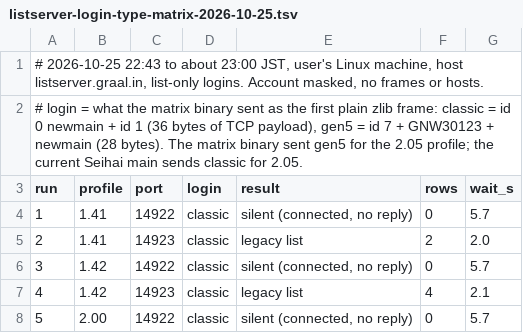
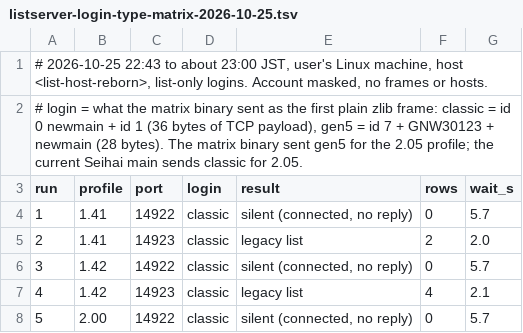
Before and after one commit to squirelworks/Graal_analysis, a TSV file: protocol/listserver-login-type-matrix-2026-10-25.tsv, drawn as a sheet; only a part is shown.

```diff
--- a/protocol/listserver-login-type-matrix-2026-10-25.tsv
+++ b/protocol/listserver-login-type-matrix-2026-10-25.tsv
@@ -1,2 +1,2 @@
-# 2026-10-25 22:43 to about 23:00 JST, user's Linux machine, host listserver.graal.in, list-only logins. Account masked, no frames or hosts.
+# 2026-10-25 22:43 to about 23:00 JST, user's Linux machine, host <list-host-reborn>, list-only logins. Account masked, no frames or hosts.
 # login = what the matrix binary sent as the first plain zlib frame: classic = id 0 newmain + id 1 (36 bytes of TCP payload), gen5 = id 7 + GNW30123 + newmain (28 bytes). The matrix binary sent gen5 for the 2.05 profile; the current Seihai main sends classic for 2.05.
```
Also changed, not shown: 52 other files.
